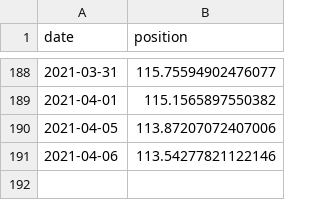
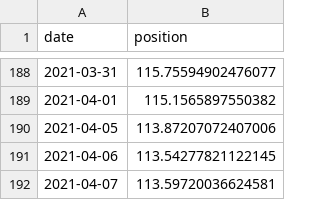
Before and after one commit to cristianpjensen/stock-market-prediction-via-google-trends, a CSV file: data/state.csv, drawn as a sheet; only a part is shown, gaps mark what is left out.

```diff
--- a/data/state.csv
+++ b/data/state.csv
@@ -190,2 +190,3 @@ date,position
 2021-04-05,113.87207072407006
-2021-04-06,113.54277821122146
+2021-04-06,113.54277821122145
+2021-04-07,113.59720036624581
```
Also changed, not shown: data/stock_market.csv.
